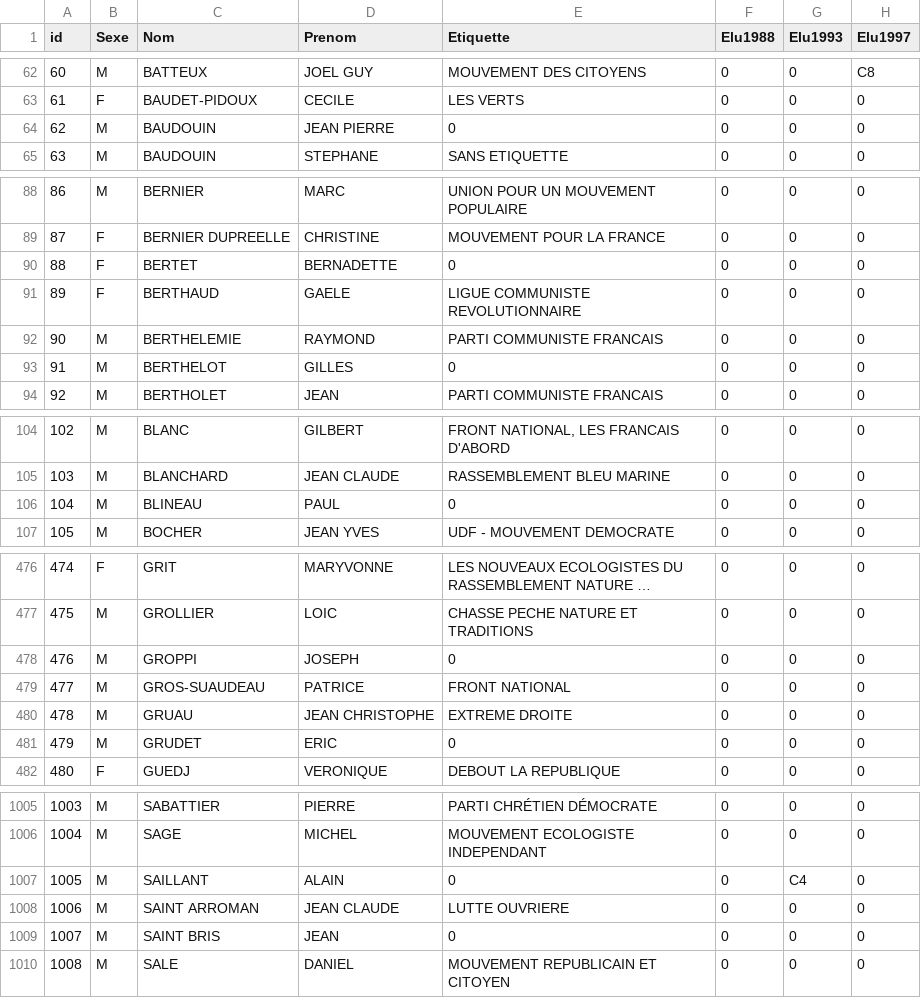
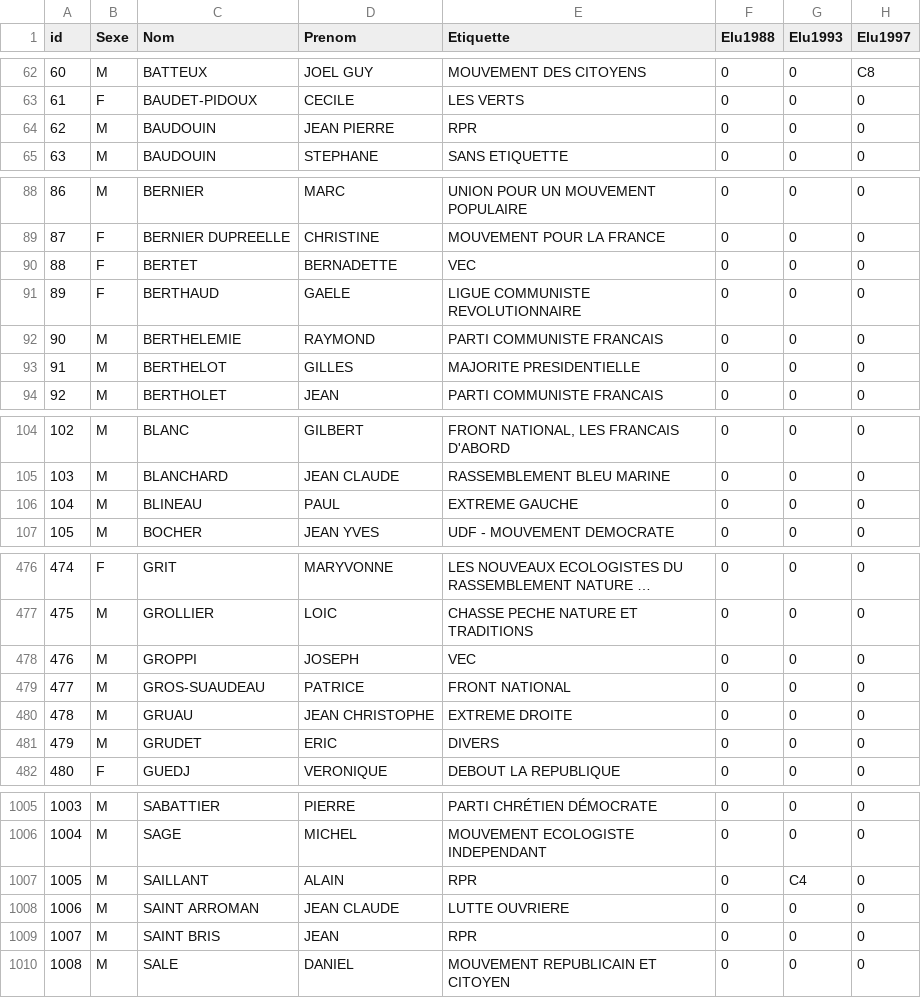
Before and after one commit to GarreauC/HyblabPresidentielle2017, a CSV file: la_frap/public/data/basefinale.csv, drawn as a sheet; only a part is shown, gaps mark what is left out; long unchanged cells end in …; the diff covers the shown part only; the diff names each change by its address in the sheet, - before the commit and + after, or states it on an @@ line.

Commit message:
Modif Base : Ajout partis quand inexistant

```diff
--- a/la_frap/public/data/basefinale.csv
+++ b/la_frap/public/data/basefinale.csv
-E64 (Etiquette): 0
+E64 (Etiquette): RPR
-E90 (Etiquette): 0
+E90 (Etiquette): VEC
-E93 (Etiquette): 0
+E93 (Etiquette): MAJORITE PRESIDENTIELLE
-E106 (Etiquette): 0
+E106 (Etiquette): EXTREME GAUCHE
-E478 (Etiquette): 0
+E478 (Etiquette): VEC
-E481 (Etiquette): 0
+E481 (Etiquette): DIVERS
-E1007 (Etiquette): 0
+E1007 (Etiquette): RPR
-E1009 (Etiquette): 0
+E1009 (Etiquette): RPR
```
Also changed, not shown: 8 edited cells elsewhere in this file.
